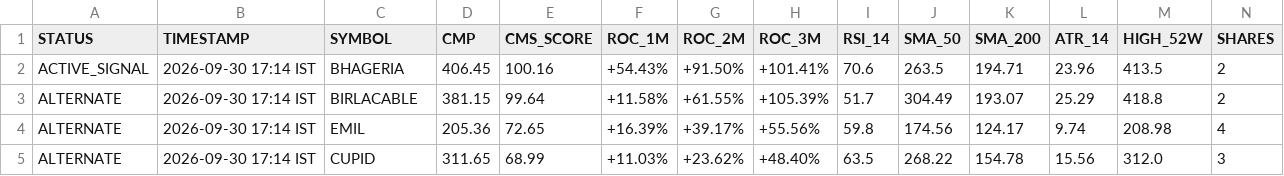
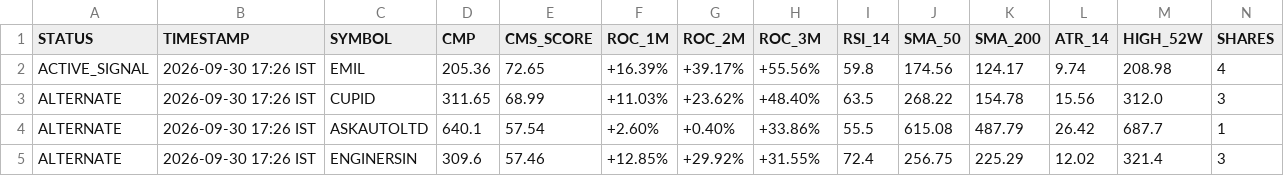
Before and after one commit to Adiversion/GSheetScreener, a CSV file: nse-momentum-engine/app/data/signal.csv, drawn as a sheet; only a part is shown; removed rows and columns are numbered as before the commit, all else as after; rows hold the shown columns only; the diff names each change by its address in the sheet, - before the commit and + after, or states it on an @@ line.

Commit message:
fix: completely remove Google Sheets, purge stale caches, bump SW to v4, and apply Minervini institutional extension guards

```diff
--- a/nse-momentum-engine/app/data/signal.csv
+++ b/nse-momentum-engine/app/data/signal.csv
-row 2: ACTIVE_SIGNAL | 2026-09-30 17:14 IST | BHAGERIA | 406.45 | 100.16 | +54.43% | +91.50% | +101.41% | 70.6 | 263.5 | 194.71 | 23.96 | 413.5 | 2
-row 3: ALTERNATE | 2026-09-30 17:14 IST | BIRLACABLE | 381.15 | 99.64 | +11.58% | +61.55% | +105.39% | 51.7 | 304.49 | 193.07 | 25.29 | 418.8 | 2
-A2 (STATUS): ALTERNATE
+A2 (STATUS): ACTIVE_SIGNAL
-B2:B3 (TIMESTAMP): 2026-09-30 17:14 IST
+B2:B3 (TIMESTAMP): 2026-09-30 17:26 IST
+row 4: ALTERNATE | 2026-09-30 17:26 IST | ASKAUTOLTD | 640.1 | 57.54 | +2.60% | +0.40% | +33.86% | 55.5 | 615.08 | 487.79 | 26.42 | 687.7 | 1
+row 5: ALTERNATE | 2026-09-30 17:26 IST | ENGINERSIN | 309.6 | 57.46 | +12.85% | +29.92% | +31.55% | 72.4 | 256.75 | 225.29 | 12.02 | 321.4 | 3
```
Also changed, not shown: 9 other files.
